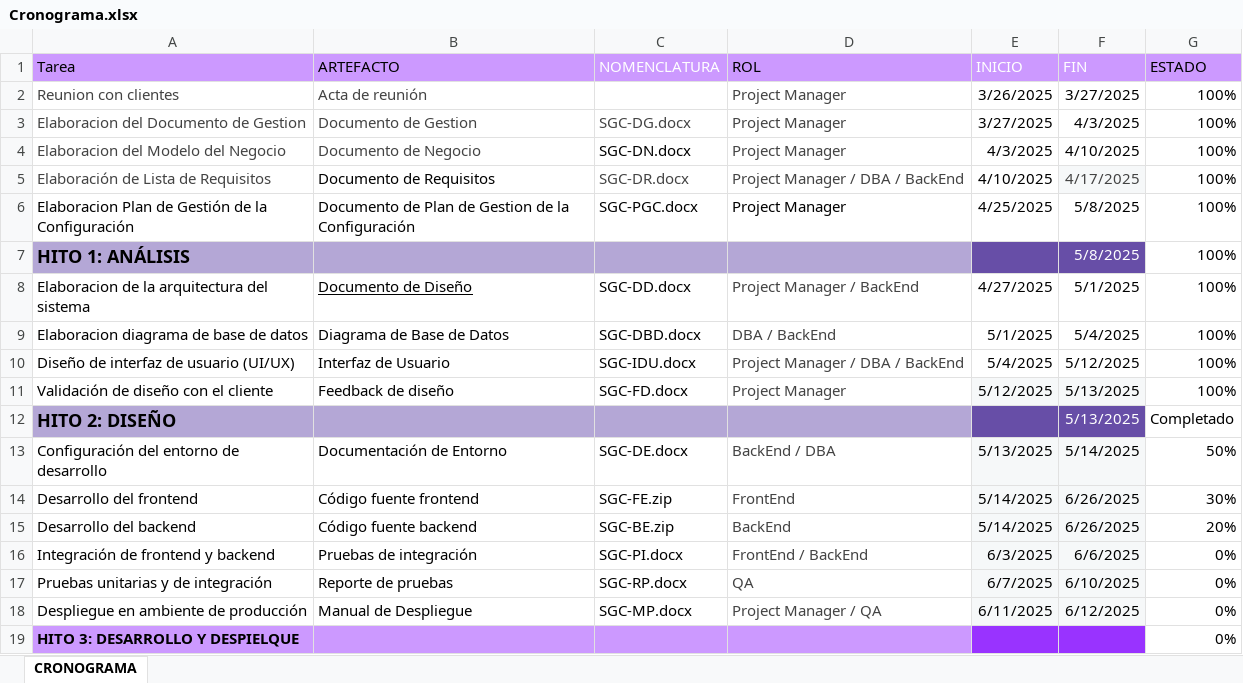
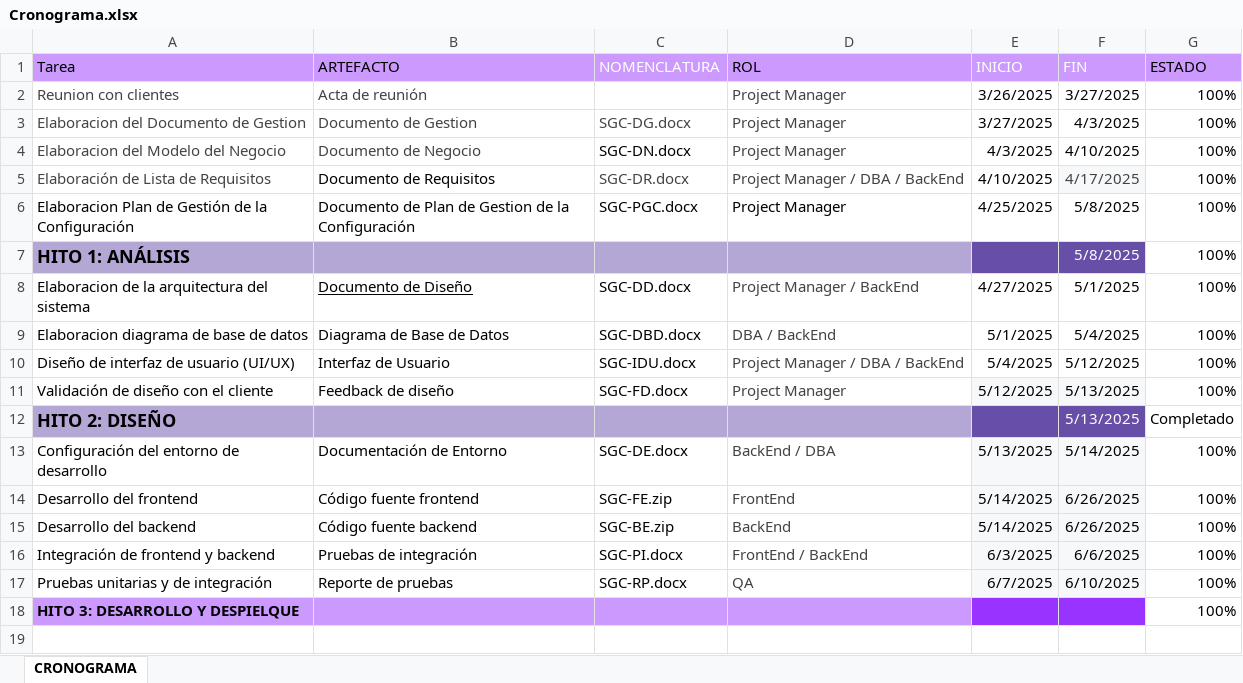
Before and after one commit to DJRojasR/FisiDev-Solutions, an Excel workbook: Desarrollo/SGC/Gestion/Cronograma.xlsx, sheet CRONOGRAMA, drawn as a sheet; values as stored, in another font and other column widths than the file's, no borders; table styles not drawn; removed rows and columns are numbered as before the commit, all else as after; the diff names each change by its address in the sheet, - before the commit and + after, or states it on an @@ line.

```diff
--- a/Desarrollo/SGC/Gestion/Cronograma.xlsx (sheet CRONOGRAMA)
+++ b/Desarrollo/SGC/Gestion/Cronograma.xlsx (sheet CRONOGRAMA)
-G13 (ESTADO): 50%
+G13 (ESTADO): 100%
-G14 (ESTADO): 30%
+G14 (ESTADO): 100%
-G15 (ESTADO): 20%
+G15 (ESTADO): 100%
-G16:G17 (ESTADO): 0%
+G16:G17 (ESTADO): 100%
-row 18: Despliegue en ambiente de producción | Manual de Despliegue | SGC-MP.docx | Project Manager / QA | 6/11/2025 | 6/12/2025 | 0%
-G18 (ESTADO): 0%
+G18 (ESTADO): 100%
```
Also changed, not shown: 4 other files.
